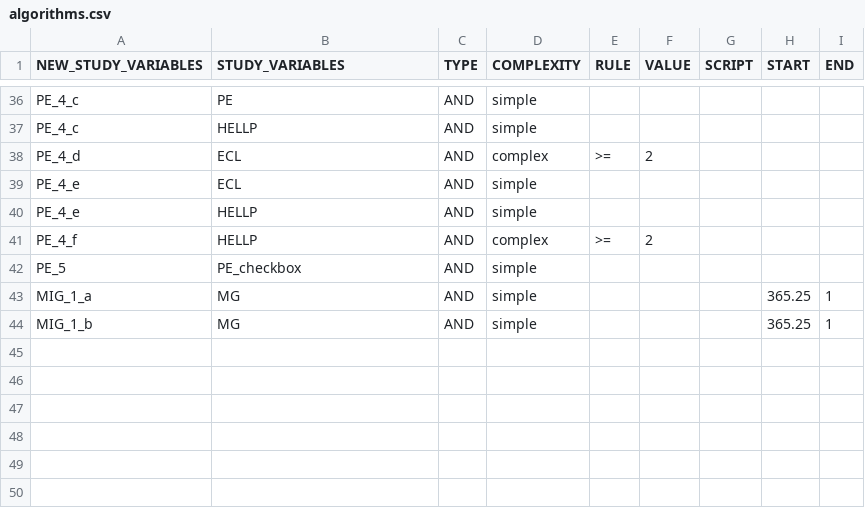
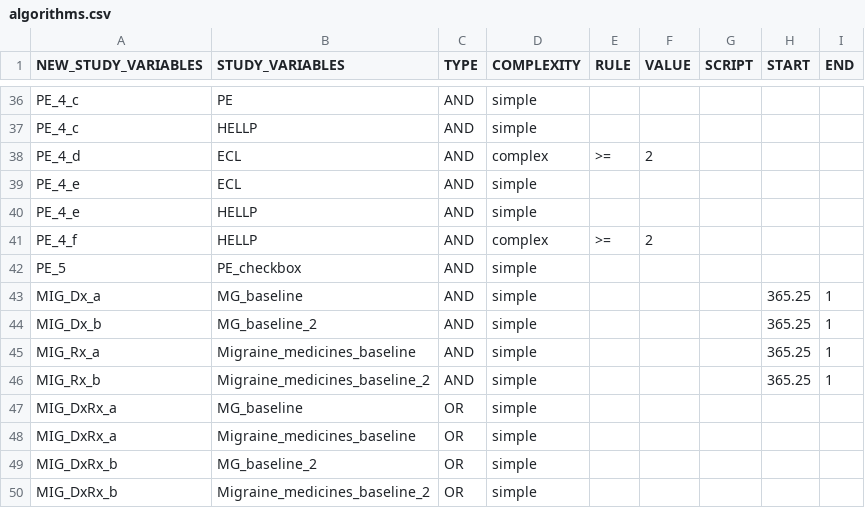
Before and after one commit to UMC-Utrecht-RWE/ConcePTION-DP4_Migraine, a CSV file: p_steps/parameters/algorithms.csv, drawn as a sheet; only a part is shown, gaps mark what is left out.

Commit message:
Update algorithms.csv

```diff
--- a/p_steps/parameters/algorithms.csv
+++ b/p_steps/parameters/algorithms.csv
@@ -42,3 +42,9 @@ PE_4_f;HELLP;AND; complex;>=;2;;;
 PE_5;PE_checkbox;AND;simple;;;;;
-MIG_1_a;MG;AND;simple;;;;365.25;1
-MIG_1_b;MG;AND;simple;;;;365.25;1
+MIG_Dx_a;MG_baseline;AND;simple;;;;365.25;1
+MIG_Dx_b;MG_baseline_2;AND;simple;;;;365.25;1
+MIG_Rx_a;Migraine_medicines_baseline;AND;simple;;;;365.25;1
+MIG_Rx_b;Migraine_medicines_baseline_2;AND;simple;;;;365.25;1
+MIG_DxRx_a;MG_baseline;OR;simple;;;;;
+MIG_DxRx_a;Migraine_medicines_baseline;OR;simple;;;;;
+MIG_DxRx_b;MG_baseline_2;OR;simple;;;;;
+MIG_DxRx_b;Migraine_medicines_baseline_2;OR;simple;;;;;
```
